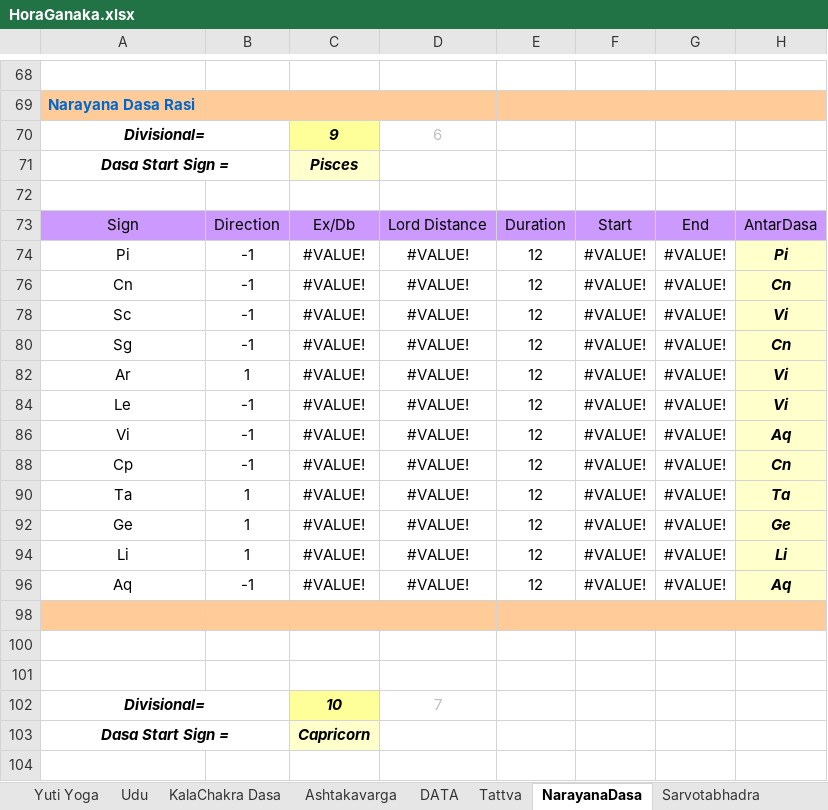
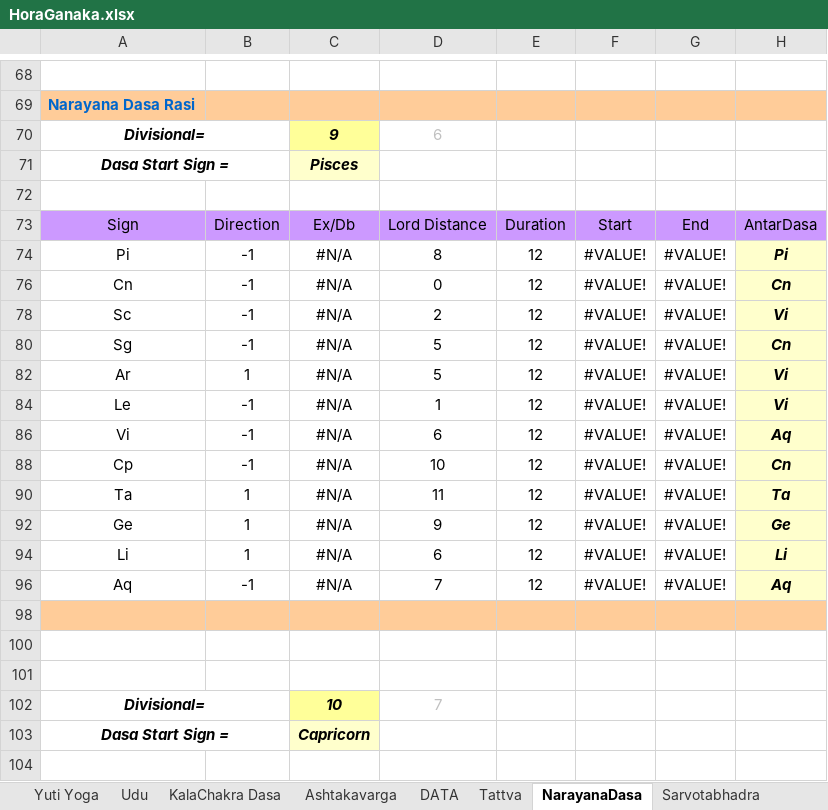
Before and after one commit to SanjayPrabhakaran/HoraGanaka, an Excel workbook: HoraGanaka.xlsx, sheet NarayanaDasa, drawn as a sheet; only a part is shown, gaps mark what is left out; values as stored, in another font and other column widths than the file's, no borders; the diff covers the shown part only; the diff names each change by its address in the sheet, - before the commit and + after, or states it on an @@ line.

```diff
--- a/HoraGanaka.xlsx (sheet NarayanaDasa)
+++ b/HoraGanaka.xlsx (sheet NarayanaDasa)
-C74: #VALUE!
+C74: #N/A
-D74: #VALUE!
+D74: 8
-C76: #VALUE!
+C76: #N/A
-D76: #VALUE!
+D76: 0
-C78: #VALUE!
+C78: #N/A
-D78: #VALUE!
+D78: 2
-C80: #VALUE!
+C80: #N/A
-D80: #VALUE!
+D80: 5
-C82: #VALUE!
+C82: #N/A
-D82: #VALUE!
+D82: 5
-C84: #VALUE!
+C84: #N/A
-D84: #VALUE!
+D84: 1
-C86: #VALUE!
+C86: #N/A
-D86: #VALUE!
+D86: 6
-C88: #VALUE!
+C88: #N/A
-D88: #VALUE!
+D88: 10
-C90: #VALUE!
+C90: #N/A
-D90: #VALUE!
+D90: 11
-C92: #VALUE!
+C92: #N/A
-D92: #VALUE!
+D92: 9
-C94: #VALUE!
+C94: #N/A
-D94: #VALUE!
+D94: 6
-C96: #VALUE!
+C96: #N/A
-D96: #VALUE!
+D96: 7
```
Also changed, not shown: 191 edited cells elsewhere in this sheet, sheet Ashtakavarga, sheet Vimshottari, sheet Basics, sheet JHora, sheet Shadbala, sheet Sp.Nakshatra, 9 more sheets, hidden cells, charts or pictures, 1 other file.
